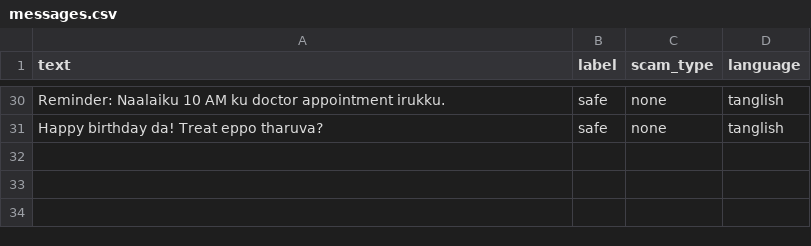
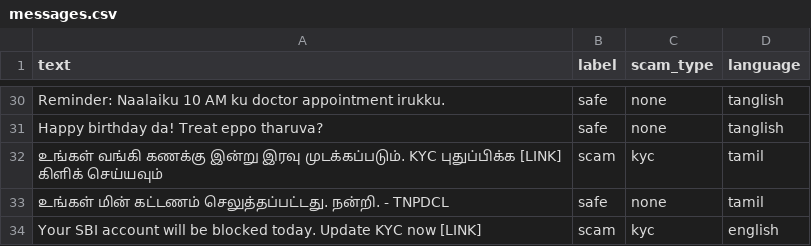
Before and after one commit to Jothi2903/tanglish-scam-shield, a CSV file: data/raw/messages.csv, drawn as a sheet; only a part is shown, gaps mark what is left out.

Commit message:
Add data generator, baseline model and predict script

```diff
--- a/data/raw/messages.csv
+++ b/data/raw/messages.csv
@@ -31 +31,4 @@ text,label,scam_type,language
 "Happy birthday da! Treat eppo tharuva?",safe,none,tanglish
+"உங்கள் வங்கி கணக்கு இன்று இரவு முடக்கப்படும். KYC புதுப்பிக்க [LINK] கிளிக் செய்யவும்",scam,kyc,tamil
+"உங்கள் மின் கட்டணம் செலுத்தப்பட்டது. நன்றி. - TNPDCL",safe,none,tamil
+"Your SBI account will be blocked today. Update KYC now [LINK]",scam,kyc,english
```
Also changed, not shown: 5 other files.
